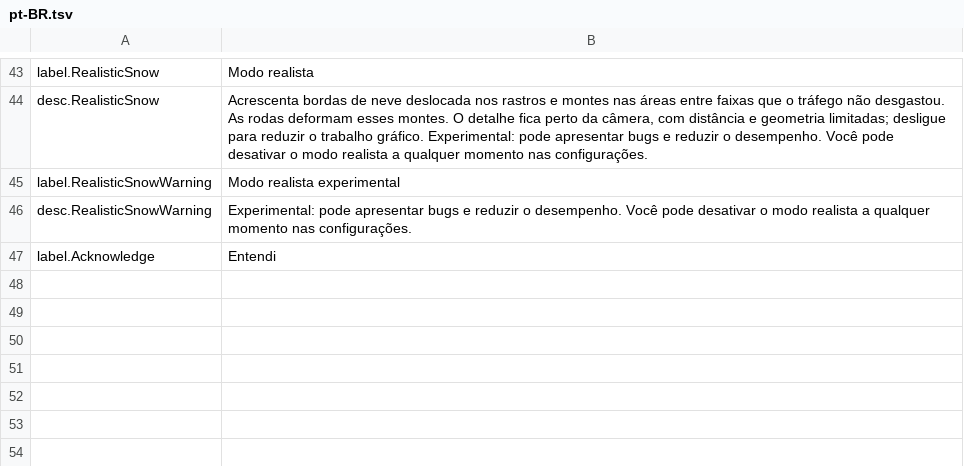
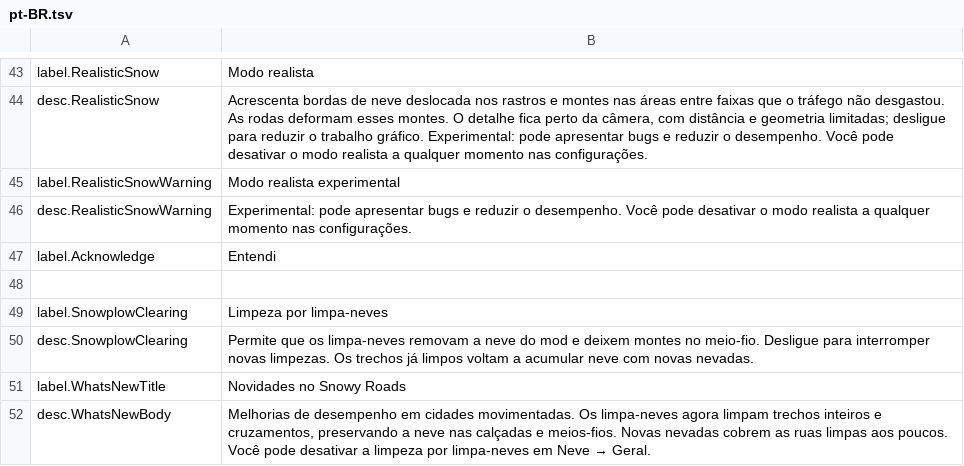
Before and after one commit to felipeljj/SnowyRoads, a TSV file: src/RoadSnow.Mod/Locales/pt-BR.tsv, drawn as a sheet; only a part is shown, gaps mark what is left out.

```diff
--- a/src/RoadSnow.Mod/Locales/pt-BR.tsv
+++ b/src/RoadSnow.Mod/Locales/pt-BR.tsv
@@ -47 +47,6 @@ desc.RealisticSnowWarning	Experimental: pode apresentar bugs e reduzir o desempe
 label.Acknowledge	Entendi
+
+label.SnowplowClearing	Limpeza por limpa-neves
+desc.SnowplowClearing	Permite que os limpa-neves removam a neve do mod e deixem montes no meio-fio. Desligue para interromper novas limpezas. Os trechos já limpos voltam a acumular neve com novas nevadas.
+label.WhatsNewTitle	Novidades no Snowy Roads
+desc.WhatsNewBody	Melhorias de desempenho em cidades movimentadas. Os limpa-neves agora limpam trechos inteiros e cruzamentos, preservando a neve nas calçadas e meios-fios. Novas nevadas cobrem as ruas limpas aos poucos. Você pode desativar a limpeza por limpa-neves em Neve → Geral.
```
Also changed, not shown: src/RoadSnow.Mod/Locales/de-DE.tsv, src/RoadSnow.Mod/Locales/es-ES.tsv, 55 other files.
